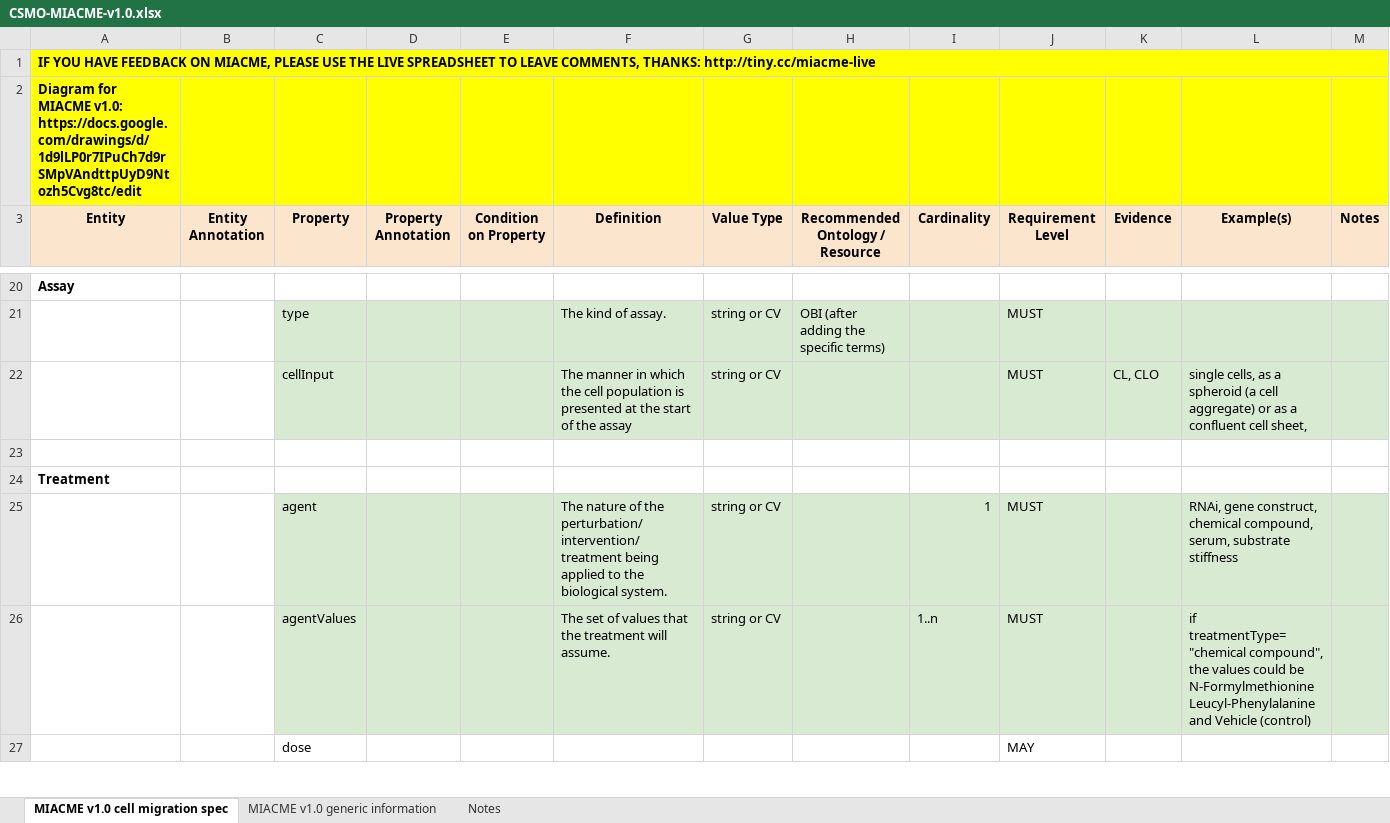
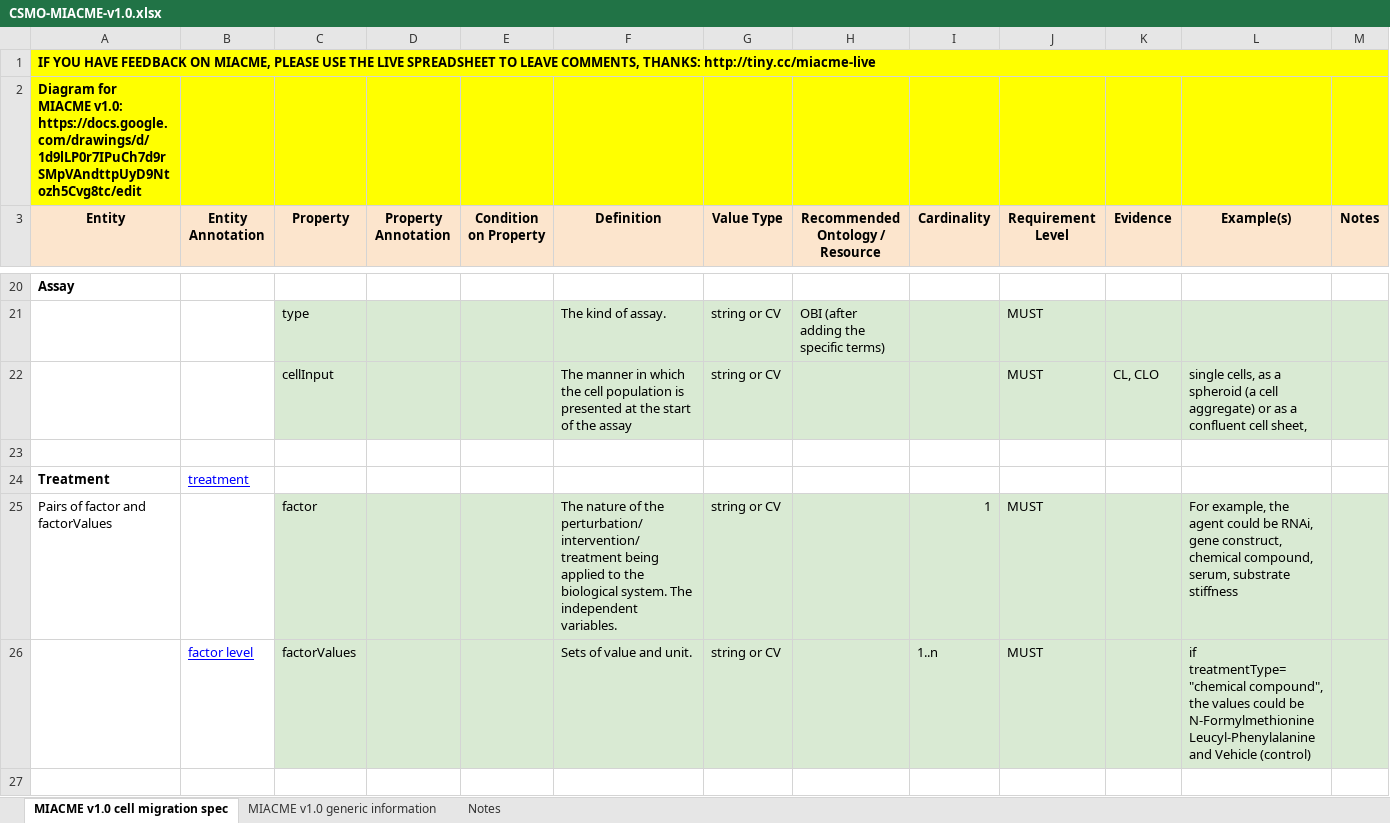
Before and after one commit to CellMigStandOrg/MIACME, an Excel workbook: v1.0/checklist/CSMO-MIACME-v1.0.xlsx, sheet MIACME v1.0 cell migration spec, drawn as a sheet; only a part is shown, gaps mark what is left out; values as stored, in another font and other column widths than the file's, no borders; charts and pictures not drawn; the diff covers the shown part only; the diff names each change by its address in the sheet, - before the commit and + after, or states it on an @@ line.

Commit message:
Updating checklist files

```diff
--- a/v1.0/checklist/CSMO-MIACME-v1.0.xlsx (sheet MIACME v1.0 cell migration spec)
+++ b/v1.0/checklist/CSMO-MIACME-v1.0.xlsx (sheet MIACME v1.0 cell migration spec)
-B24 (Entity Annotation): (empty)
+B24 (Entity Annotation): treatment
-A25 (Entity): (empty)
+A25 (Entity): Pairs of factor and factorValues
-C25 (Property): agent
+C25 (Property): factor
-F25 (Definition): …biological system.
+F25 (Definition): …biological system. The independent variables.
-L25 (Example(s)): RNAi, gene…
+L25 (Example(s)): For example, the agent could be RNAi, gene…
-B26 (Entity Annotation): (empty)
+B26 (Entity Annotation): factor level
-C26 (Property): agentValues
+C26 (Property): factorValues
-F26 (Definition): The set of values that the treatment will assume.
+F26 (Definition): Sets of value and unit.
-row 27:  |  | dose |  |  |  |  |  |  | MAY
+row 27: (empty)
```
Also changed, not shown: 3 removed rows, 1 moved row and 2 edited cells elsewhere in this sheet, 4 other files.
